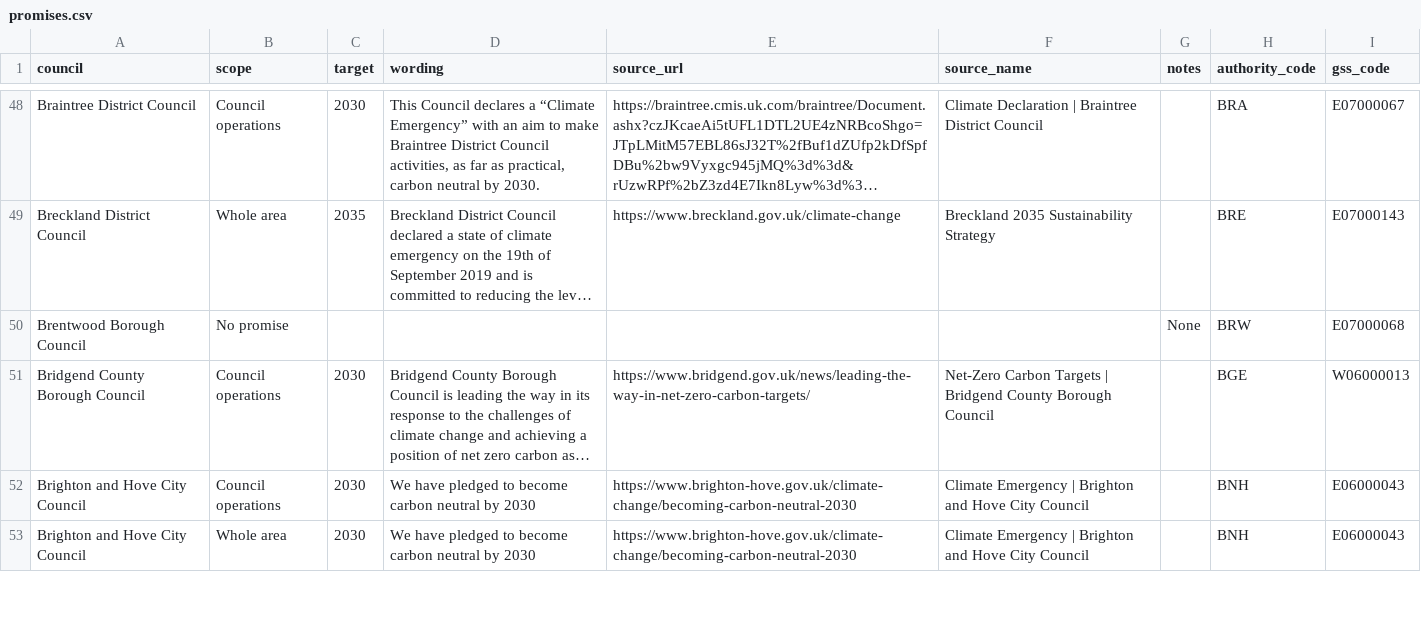
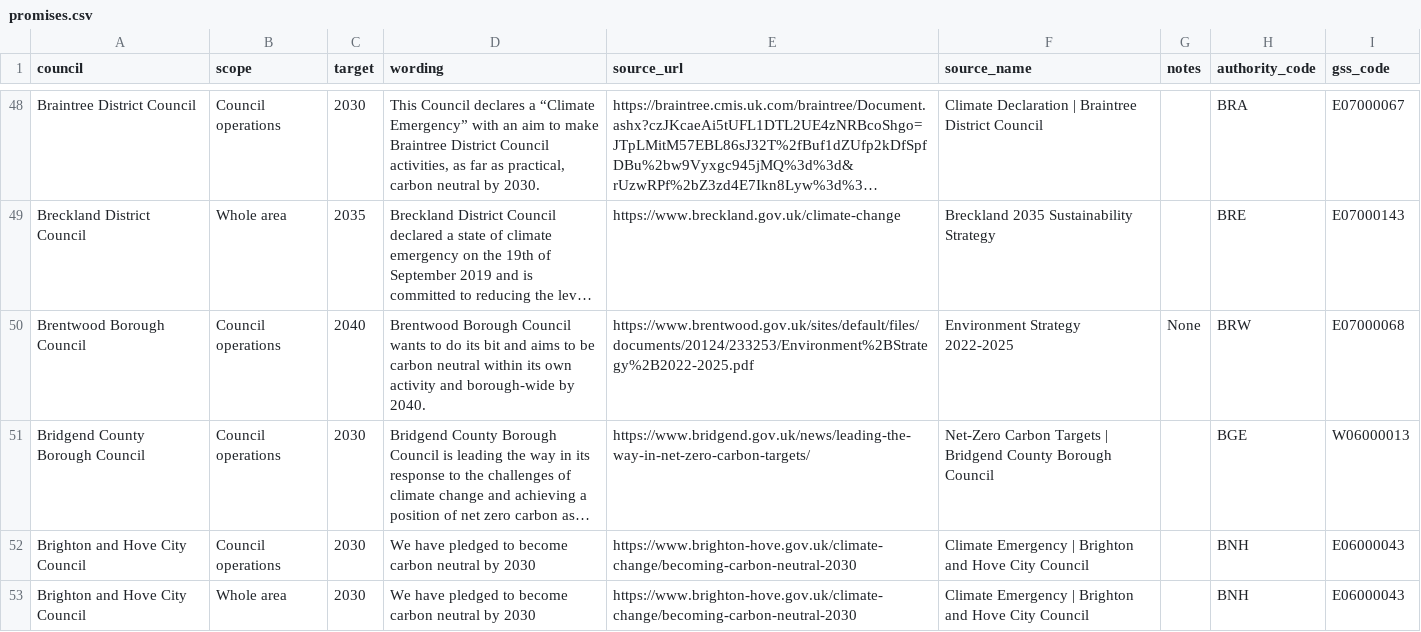
Before and after one commit to mysociety/caps_data, a CSV file: promises.csv, drawn as a sheet; only a part is shown, gaps mark what is left out; long unchanged cells end in …; ↵ is a line break in a cell; the diff names each change by its address in the sheet, - before the commit and + after, or states it on an @@ line.

```diff
--- a/promises.csv
+++ b/promises.csv
-B50 (scope): No promise
+B50 (scope): Council operations
-C50 (target): (empty)
+C50 (target): 2040
-D50 (wording): (empty)
+D50 (wording): Brentwood Borough Council wants to do its bit and aims to be carbon neutral within its own activity and borough-wide by 2040.
-E50 (source_url): (empty)
+E50 (source_url): https://www.brentwood.gov.uk/sites/default/files/documents/20124/233253/Environment%2BStrategy%2B2022-2025.pdf
-F50 (source_name): (empty)
+F50 (source_name): Environment Strategy ↵ 2022-2025
```
Also changed, not shown: declarations.csv, plans.csv, 10 other files.
